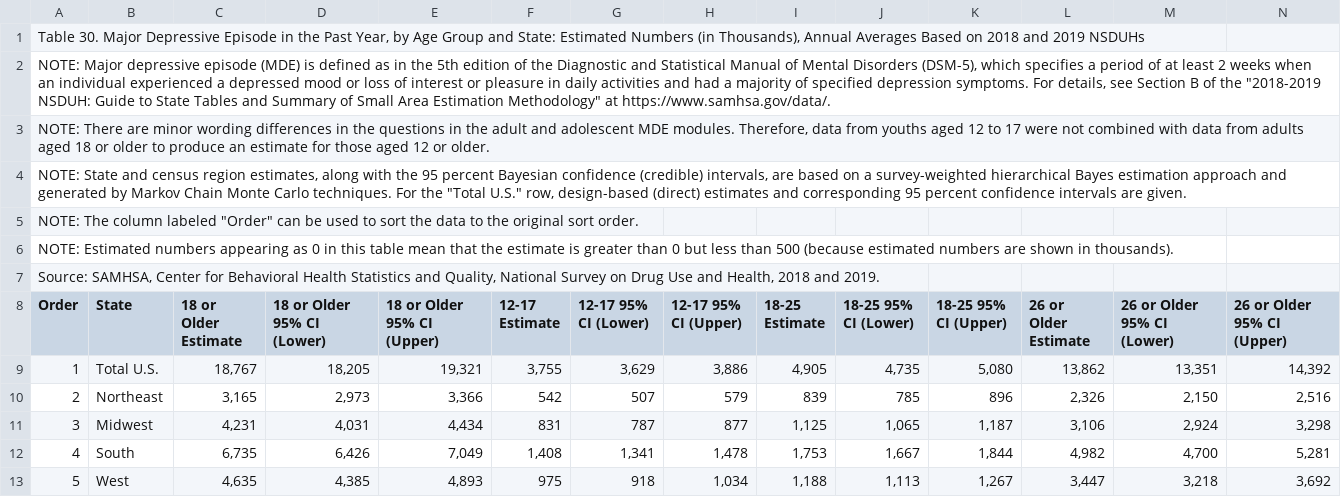
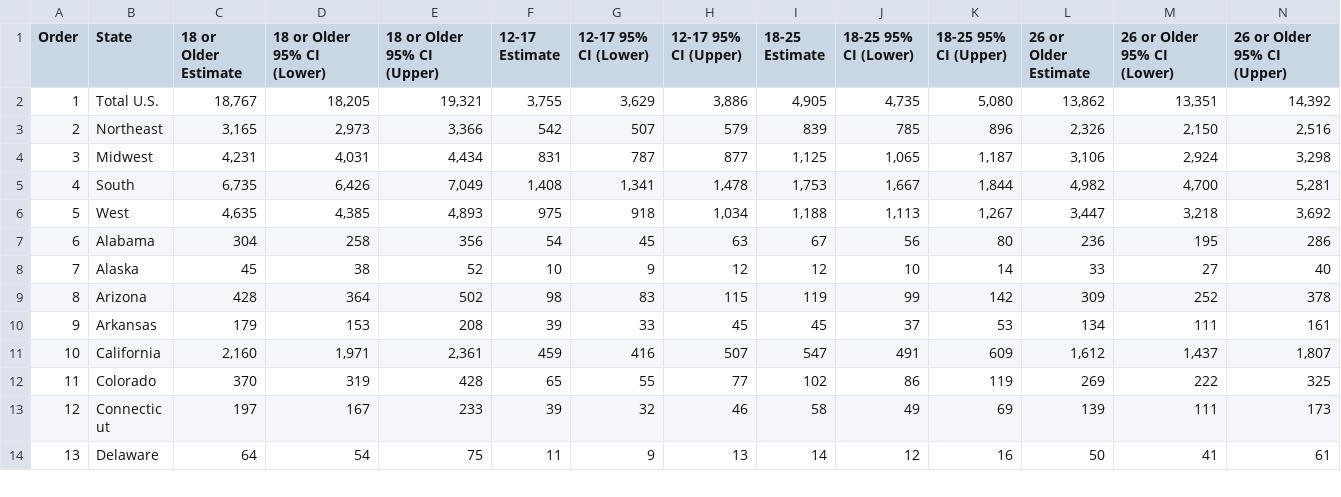
Before and after one commit to g-hor/united_stats_of_america, a CSV file: NSDUH_count/NSDUHsaeTotalsTab30-2019.csv, drawn as a sheet; only a part is shown; the shorter side is filled out with more unchanged rows; the diff names each change by its address in the sheet, - before the commit and + after, or states it on an @@ line.

Commit message:
Attempt statistical calculations

```diff
--- a/NSDUH_count/NSDUHsaeTotalsTab30-2019.csv
+++ b/NSDUH_count/NSDUHsaeTotalsTab30-2019.csv
-row 1: Table 30. Major Depressive Episode in the Past Year, by Age Group and State: Estimated Numbers (in Thousands), Annual Averages Based on 2018 and 2019 NSDUHs
-row 2: NOTE: Major depressive episode (MDE) is defined as in the 5th edition of the Diagnostic and Statistical Manual of Mental Disorders (DSM-5), which specifies a period of at least 2 weeks when an individual experienced a depressed mood or loss of interest or pleasure in daily activities and had a majority of specified depression symptoms. For details, see Section B of the "2018-2019 NSDUH: Guide to State Tables and Summary of Small Area Estimation Methodology" at https://www.samhsa.gov/data/.
-row 3: NOTE: There are minor wording differences in the questions in the adult and adolescent MDE modules. Therefore, data from youths aged 12 to 17 were not combined with data from adults aged 18 or older to produce an estimate for those aged 12 or older.
-row 4: NOTE: State and census region estimates, along with the 95 percent Bayesian confidence (credible) intervals, are based on a survey-weighted hierarchical Bayes estimation approach and generated by Markov Chain Monte Carlo techniques. For the "Total U.S." row, design-based (direct) estimates and corresponding 95 percent confidence intervals are given.
-row 5: NOTE: The column labeled "Order" can be used to sort the data to the original sort order.
-row 6: NOTE: Estimated numbers appearing as 0 in this table mean that the estimate is greater than 0 but less than 500 (because estimated numbers are shown in thousands).
-row 7: Source: SAMHSA, Center for Behavioral Health Statistics and Quality, National Survey on Drug Use and Health, 2018 and 2019.
```
Also changed, not shown: 8 other files.
